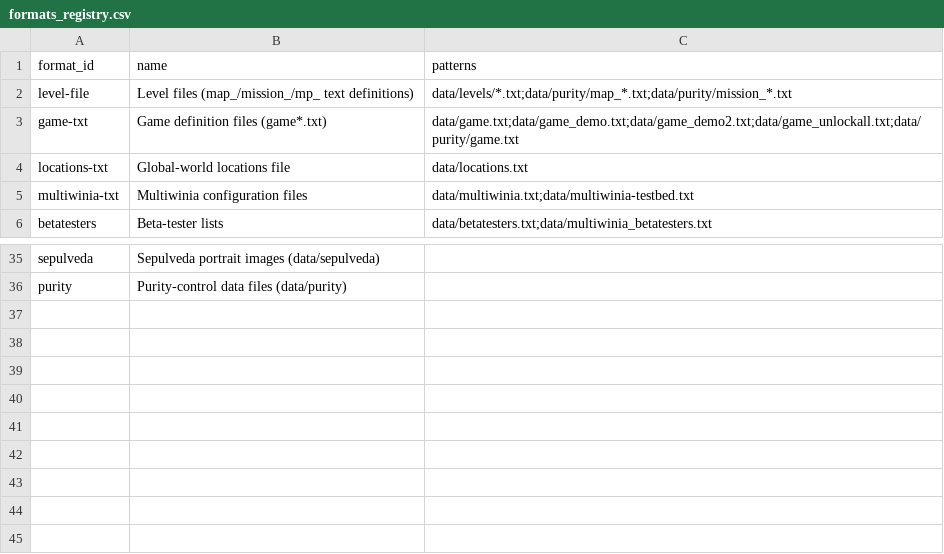
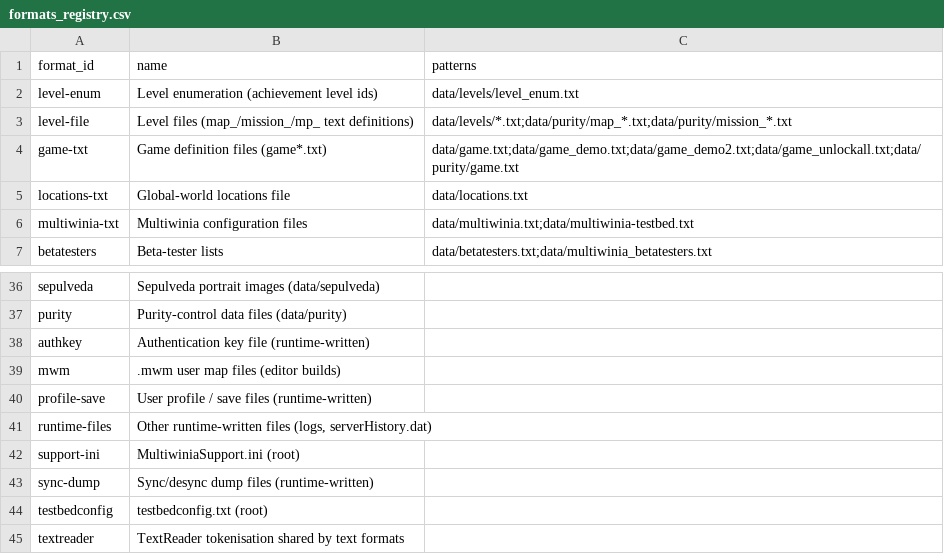
Before and after one commit to Zwaliebaba/Species.AI, a CSV file: design/_work/formats_registry.csv, drawn as a sheet; only a part is shown, gaps mark what is left out; the diff names each change by its address in the sheet, - before the commit and + after, or states it on an @@ line.

```diff
--- a/design/_work/formats_registry.csv
+++ b/design/_work/formats_registry.csv
+row 2: level-enum | Level enumeration (achievement level ids) | data/levels/level_enum.txt
+row 38: authkey | Authentication key file (runtime-written)
+row 39: mwm | .mwm user map files (editor builds)
+row 40: profile-save | User profile / save files (runtime-written)
+row 41: runtime-files | Other runtime-written files (logs, serverHistory.dat)
+row 42: support-ini | MultiwiniaSupport.ini (root)
+row 43: sync-dump | Sync/desync dump files (runtime-written)
+row 44: testbedconfig | testbedconfig.txt (root)
+row 45: textreader | TextReader tokenisation shared by text formats
```
Also changed, not shown: design/_work/routed/_index.csv, 42 other files.
